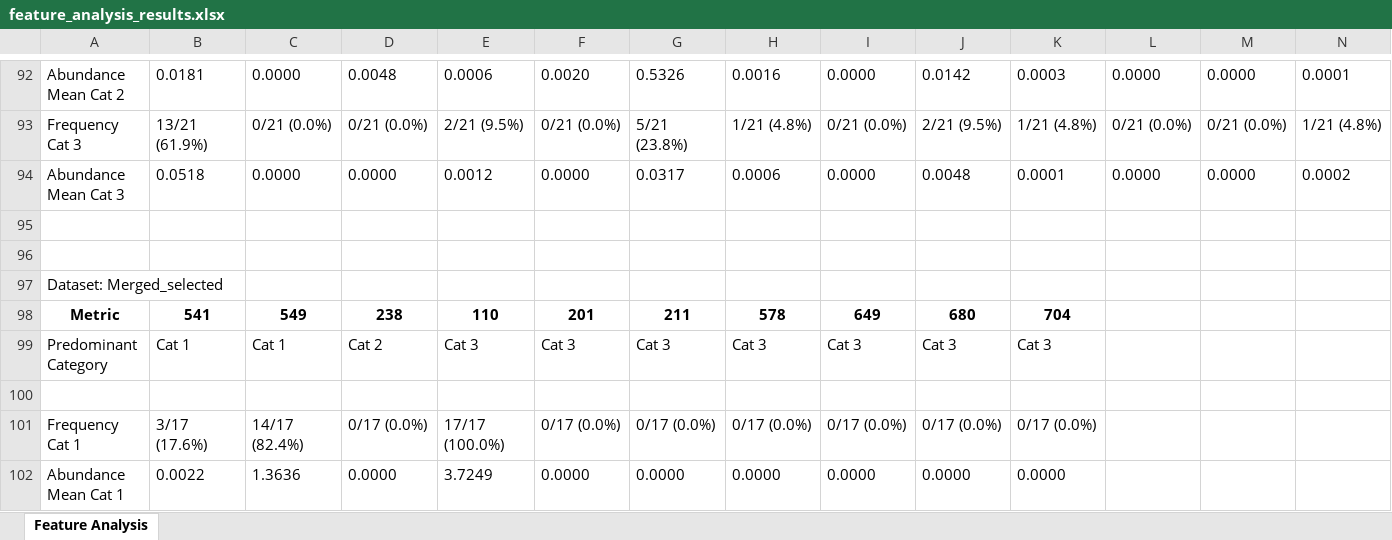
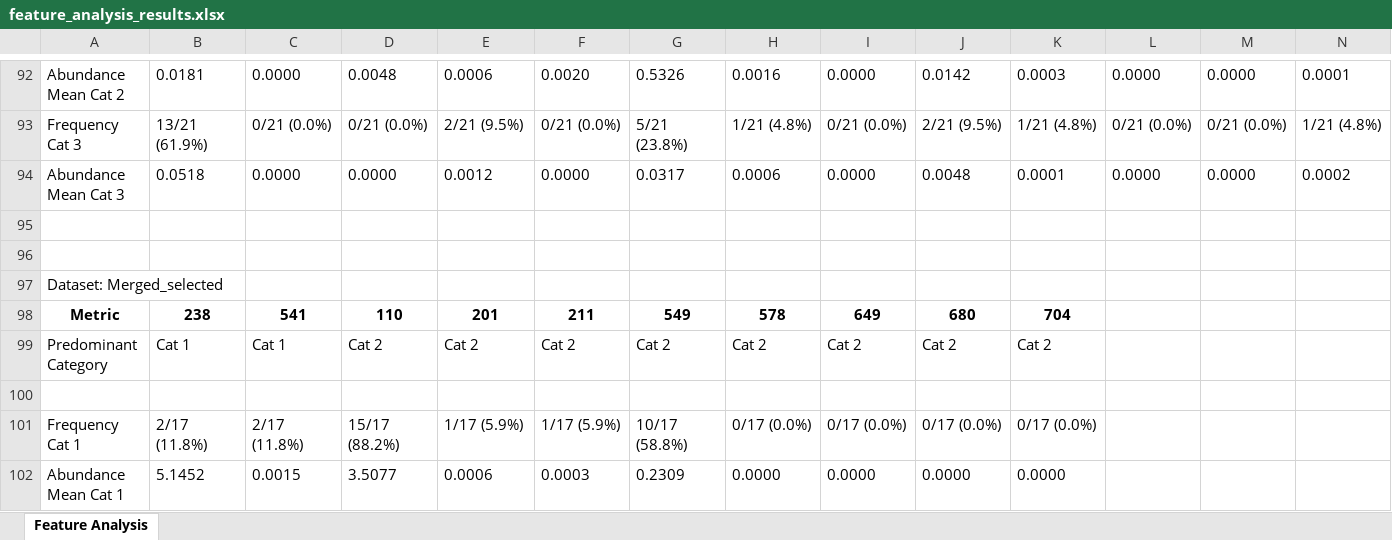
Before and after one commit to MagicAlex238/2_Micro, an Excel workbook: data/feature_analysis_results.xlsx, sheet Feature Analysis, drawn as a sheet; only a part is shown, gaps mark what is left out; values as stored, in another font and other column widths than the file's, no borders; the diff covers the shown part only; the diff names each change by its address in the sheet, - before the commit and + after, or states it on an @@ line.

```diff
--- a/data/feature_analysis_results.xlsx (sheet Feature Analysis)
+++ b/data/feature_analysis_results.xlsx (sheet Feature Analysis)
-B98: 541
+B98: 238
-C98: 549
+C98: 541
-D98: 238
+D98: 110
-E98: 110
+E98: 201
-F98: 201
+F98: 211
-G98: 211
+G98: 549
-E99: Cat 3
+E99: Cat 2
-F99: Cat 3
+F99: Cat 2
-G99: Cat 3
+G99: Cat 2
-H99: Cat 3
+H99: Cat 2
-I99: Cat 3
+I99: Cat 2
-J99: Cat 3
+J99: Cat 2
-K99: Cat 3
+K99: Cat 2
-B101: 3/17 (17.6%)
+B101: 2/17 (11.8%)
-C101: 14/17 (82.4%)
+C101: 2/17 (11.8%)
-D101: 0/17 (0.0%)
+D101: 15/17 (88.2%)
-E101: 17/17 (100.0%)
+E101: 1/17 (5.9%)
-F101: 0/17 (0.0%)
+F101: 1/17 (5.9%)
-G101: 0/17 (0.0%)
+G101: 10/17 (58.8%)
-B102: 0.0022
+B102: 5.1452
-C102: 1.3636
+C102: 0.0015
-D102: 0.0000
+D102: 3.5077
-E102: 3.7249
+E102: 0.0006
-F102: 0.0000
+F102: 0.0003
-G102: 0.0000
+G102: 0.2309
```
Also changed, not shown: 10 added rows, 10 removed rows and 207 edited cells elsewhere in this sheet, data/finalist_dfs.xlsx, data_Ref/bacteria_corrosion_summary_improved.xlsx, 5 other files.
